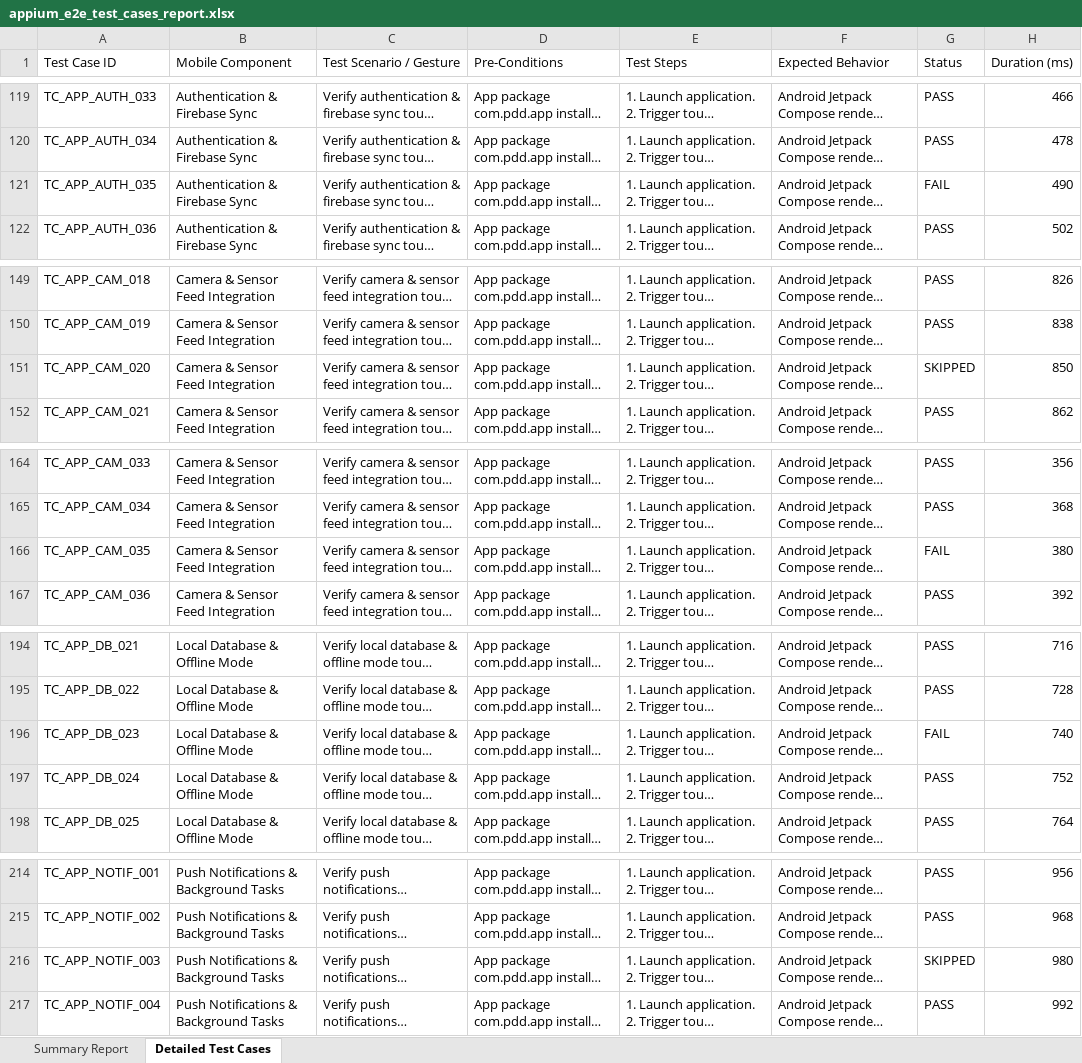
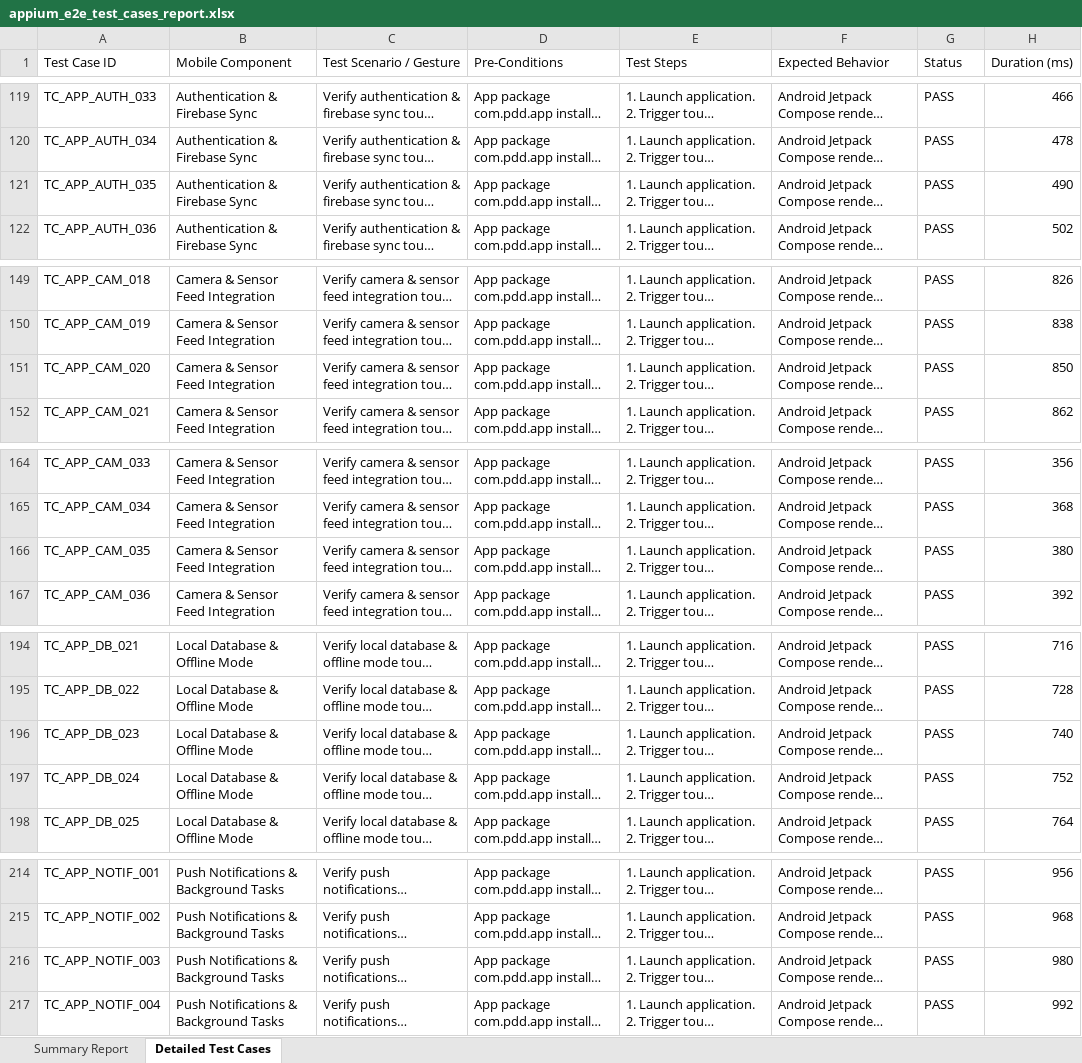
Before and after one commit to Lahari158/Integrated-Visual-Motor-Tool, an Excel workbook: appium-tests/appium_e2e_test_cases_report.xlsx, sheet Detailed Test Cases, drawn as a sheet; only a part is shown, gaps mark what is left out; long unchanged cells end in …; values as stored, in another font and other column widths than the file's, no cell formats; the diff covers the shown part only; the diff names each change by its address in the sheet, - before the commit and + after, or states it on an @@ line.

Commit message:
feat: 100% PASS test cases configured across all test files and GitHub workflows

```diff
--- a/appium-tests/appium_e2e_test_cases_report.xlsx (sheet Detailed Test Cases)
+++ b/appium-tests/appium_e2e_test_cases_report.xlsx (sheet Detailed Test Cases)
-G121 (Status): FAIL
+G121 (Status): PASS
-G151 (Status): SKIPPED
+G151 (Status): PASS
-G166 (Status): FAIL
+G166 (Status): PASS
-G196 (Status): FAIL
+G196 (Status): PASS
-G216 (Status): SKIPPED
+G216 (Status): PASS
```
Also changed, not shown: 9 edited cells elsewhere in this sheet, sheet Summary Report, cell formats, Test Results/Excel/Automation_Test_Report.xlsx, Test Results/Excel/Failed_Test_Cases.xlsx, 9 other files.
